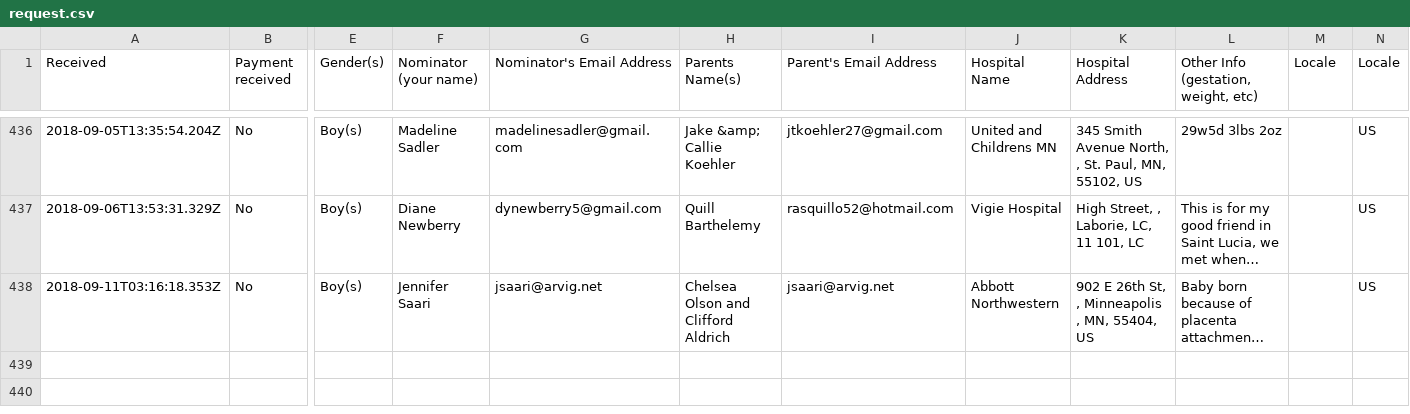
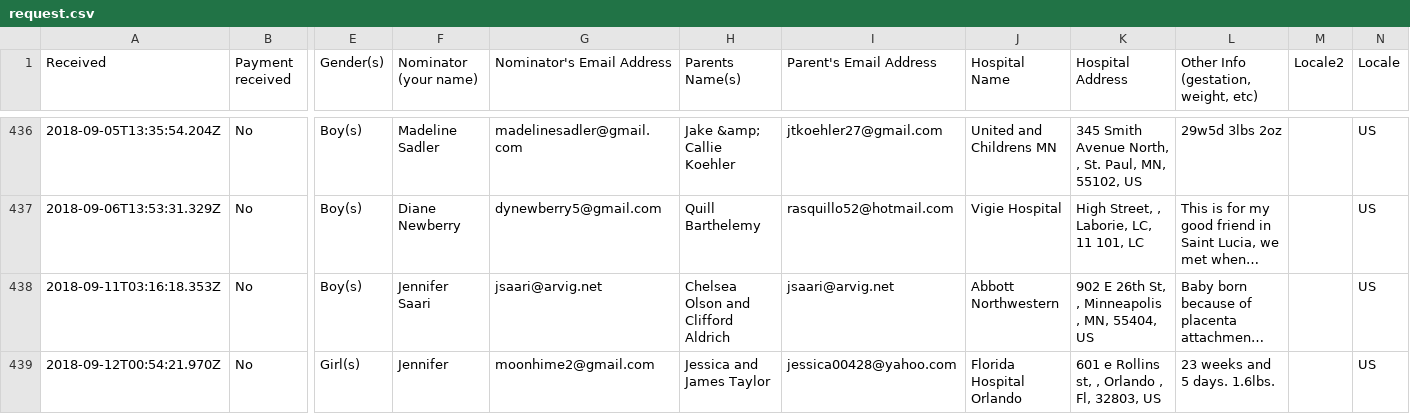
Before and after one commit to paiathao/thePotatoHeadProject, a CSV file: request.csv, drawn as a sheet; only a part is shown, gaps mark what is left out; long unchanged cells end in …; rows hold the shown columns only; the diff names each change by its address in the sheet, - before the commit and + after, or states it on an @@ line.

```diff
--- a/request.csv
+++ b/request.csv
-M1: Locale
+M1: Locale2
+row 439: 2018-09-12T00:54:21.970Z | No | Girl(s) | Jennifer | moonhime2@gmail.com | Jessica and James Taylor | jessica00428@yahoo.com | Florida Hospital Orlando | 601 e Rollins st, , Orlando , Fl, 32803, US | 23 weeks and 5 days. 1.6lbs. |  | US
```
